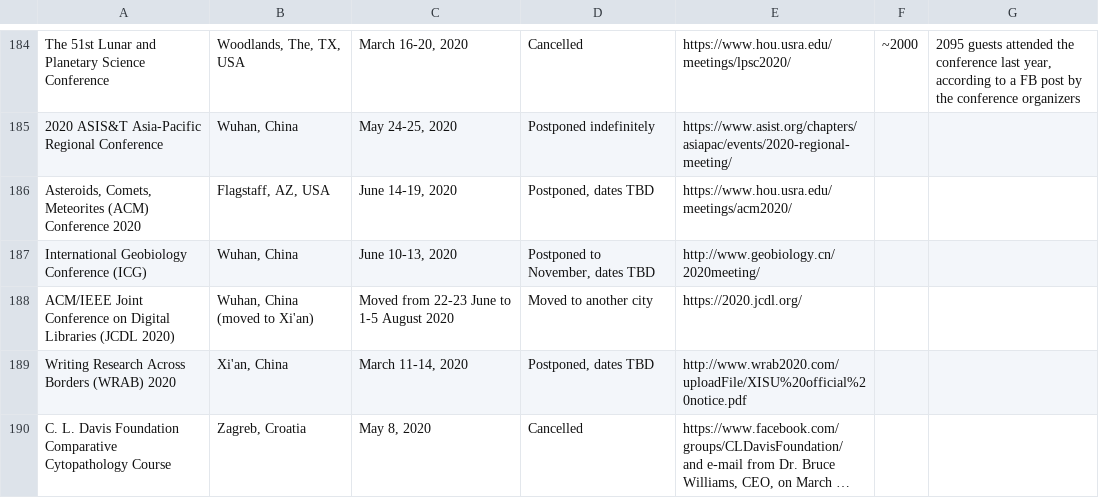
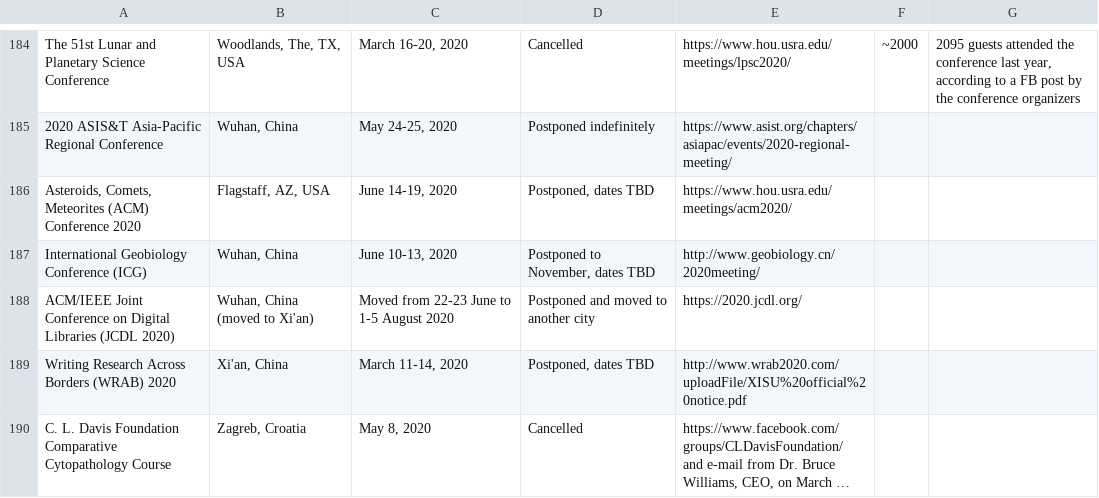
Before and after one commit to WeileiZeng/Cancelled-Academic-Conferences, a CSV file: conferences.csv, drawn as a sheet; only a part is shown, gaps mark what is left out; long unchanged cells end in …; the diff covers the shown part only.

```diff
--- a/conferences.csv
+++ b/conferences.csv
@@ -198,3 +197,3 @@ The 51st Lunar and Planetary Science Conference,"Woodlands, The, TX, USA","March
 International Geobiology Conference (ICG),"Wuhan, China","June 10-13, 2020","Postponed to November, dates TBD",http://www.geobiology.cn/2020meeting/,,
-ACM/IEEE Joint Conference on Digital Libraries (JCDL 2020),"Wuhan, China (moved to Xi'an)",Moved from 22-23 June to 1-5 August 2020,Moved to another city,https://2020.jcdl.org/,,
+ACM/IEEE Joint Conference on Digital Libraries (JCDL 2020),"Wuhan, China (moved to Xi'an)",Moved from 22-23 June to 1-5 August 2020,Postponed and moved to another city,https://2020.jcdl.org/,,
 Writing Research Across Borders (WRAB) 2020,"Xi'an, China","March 11-14, 2020","Postponed, dates TBD",http://www.wrab2020.com/uploadFile/XISU%20official%20notice.pdf,,
```
Also changed, not shown: 2 added rows, 2 removed rows and 9 edited cells elsewhere in this file, 2 other files.
